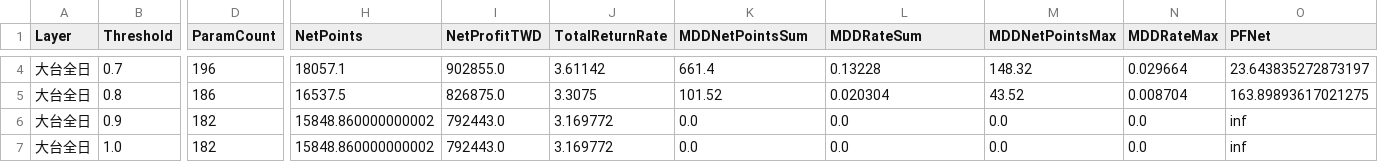
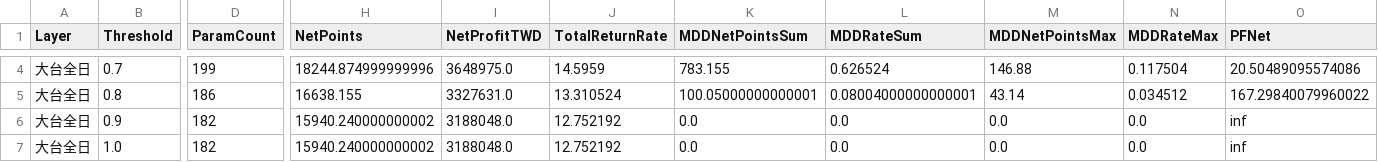
Before and after one commit to Hsu7183/6, a CSV file: report_outputs/four_layer_matrix/tx_all/winrate_threshold_summary.csv, drawn as a sheet; only a part is shown, gaps mark what is left out; the diff covers the shown part only; the diff names each change by its address in the sheet, - before the commit and + after, or states it on an @@ line.

```diff
--- a/report_outputs/four_layer_matrix/tx_all/winrate_threshold_summary.csv
+++ b/report_outputs/four_layer_matrix/tx_all/winrate_threshold_summary.csv
-D4 (ParamCount): 196
+D4 (ParamCount): 199
-H4 (NetPoints): 18057.1
+H4 (NetPoints): 18244.874999999996
-I4 (NetProfitTWD): 902855.0
+I4 (NetProfitTWD): 3648975.0
-J4 (TotalReturnRate): 3.61142
+J4 (TotalReturnRate): 14.5959
-K4 (MDDNetPointsSum): 661.4
+K4 (MDDNetPointsSum): 783.155
-L4 (MDDRateSum): 0.13228
+L4 (MDDRateSum): 0.626524
-M4 (MDDNetPointsMax): 148.32
+M4 (MDDNetPointsMax): 146.88
-N4 (MDDRateMax): 0.029664
+N4 (MDDRateMax): 0.117504
-O4 (PFNet): 23.643835272873197
+O4 (PFNet): 20.50489095574086
-H5 (NetPoints): 16537.5
+H5 (NetPoints): 16638.155
-I5 (NetProfitTWD): 826875.0
+I5 (NetProfitTWD): 3327631.0
-J5 (TotalReturnRate): 3.3075
+J5 (TotalReturnRate): 13.310524
-K5 (MDDNetPointsSum): 101.52
+K5 (MDDNetPointsSum): 100.05000000000001
-L5 (MDDRateSum): 0.020304
+L5 (MDDRateSum): 0.08004000000000001
-M5 (MDDNetPointsMax): 43.52
+M5 (MDDNetPointsMax): 43.14
-N5 (MDDRateMax): 0.008704
+N5 (MDDRateMax): 0.034512
-O5 (PFNet): 163.89893617021275
+O5 (PFNet): 167.29840079960022
-H6:H7 (NetPoints): 15848.860000000002
+H6:H7 (NetPoints): 15940.240000000002
-I6:I7 (NetProfitTWD): 792443.0
+I6:I7 (NetProfitTWD): 3188048.0
-J6:J7 (TotalReturnRate): 3.169772
+J6:J7 (TotalReturnRate): 12.752192
```
Also changed, not shown: 27 edited cells elsewhere in this file, report_outputs/four_layer_matrix/tx_all/winrate_threshold_by_year.csv, report_outputs/four_layer_matrix/tx_day/winrate_threshold_by_year.csv, 18 other files.
